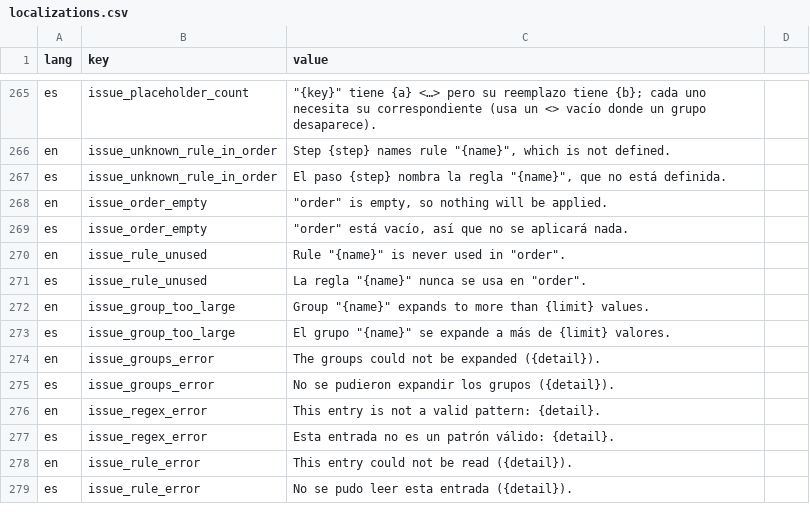
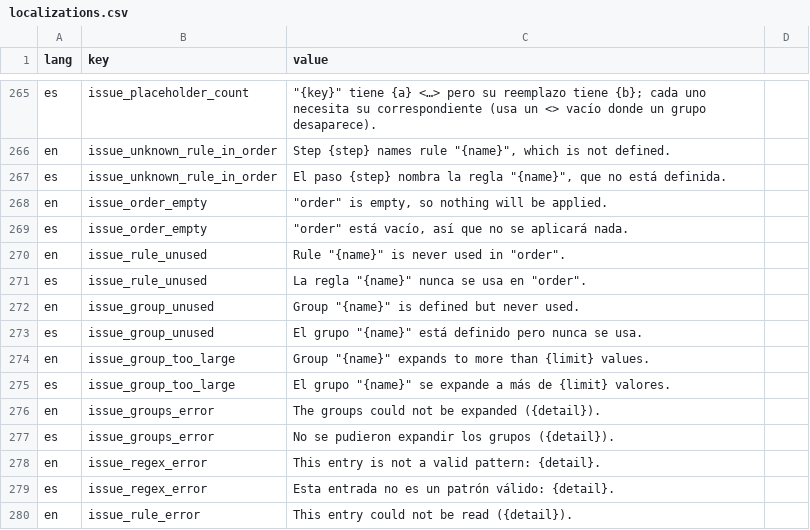
Before and after one commit to dirdam/letra, a CSV file: data/localizations.csv, drawn as a sheet; only a part is shown, gaps mark what is left out; the shorter side is filled out with more unchanged rows.

Commit message:
Validator: warn about groups that are defined but never used

```diff
--- a/data/localizations.csv
+++ b/data/localizations.csv
@@ -303,2 +303,4 @@ en,issue_rule_unused,"Rule ""{name}"" is never used in ""order""."
 es,issue_rule_unused,"La regla ""{name}"" nunca se usa en ""order""."
+en,issue_group_unused,"Group ""{name}"" is defined but never used."
+es,issue_group_unused,"El grupo ""{name}"" está definido pero nunca se usa."
 en,issue_group_too_large,"Group ""{name}"" expands to more than {limit} values."
```
Also changed, not shown: 2 other files.
